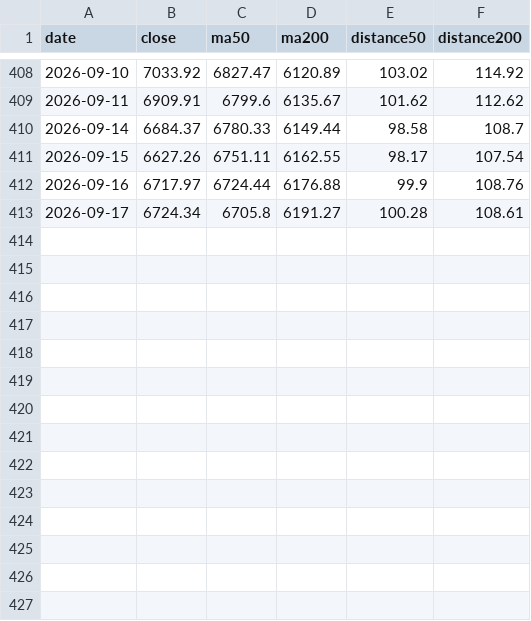
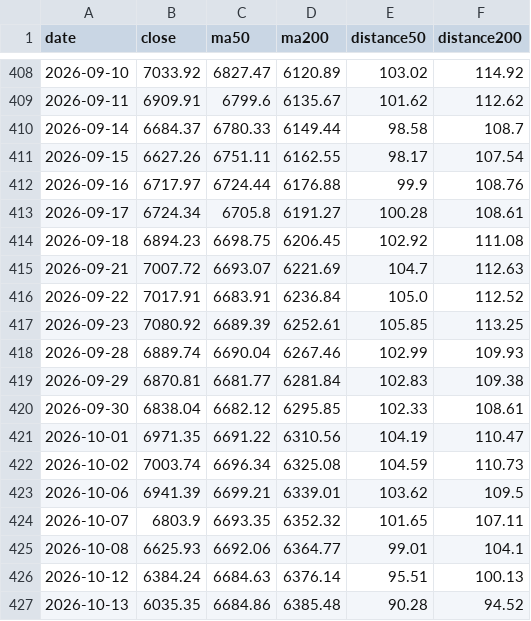
Before and after one commit to Melstoria/kospi-dashboard, a CSV file: data/kospi_history.csv, drawn as a sheet; only a part is shown, gaps mark what is left out; the diff names each change by its address in the sheet, - before the commit and + after, or states it on an @@ line.

```diff
--- a/data/kospi_history.csv
+++ b/data/kospi_history.csv
+row 414: 2026-09-18 | 6894.23 | 6698.75 | 6206.45 | 102.92 | 111.08
+row 415: 2026-09-21 | 7007.72 | 6693.07 | 6221.69 | 104.7 | 112.63
+row 416: 2026-09-22 | 7017.91 | 6683.91 | 6236.84 | 105.0 | 112.52
+row 417: 2026-09-23 | 7080.92 | 6689.39 | 6252.61 | 105.85 | 113.25
+row 418: 2026-09-28 | 6889.74 | 6690.04 | 6267.46 | 102.99 | 109.93
+row 419: 2026-09-29 | 6870.81 | 6681.77 | 6281.84 | 102.83 | 109.38
+row 420: 2026-09-30 | 6838.04 | 6682.12 | 6295.85 | 102.33 | 108.61
+row 421: 2026-10-01 | 6971.35 | 6691.22 | 6310.56 | 104.19 | 110.47
+row 422: 2026-10-02 | 7003.74 | 6696.34 | 6325.08 | 104.59 | 110.73
+row 423: 2026-10-06 | 6941.39 | 6699.21 | 6339.01 | 103.62 | 109.5
+row 424: 2026-10-07 | 6803.9 | 6693.35 | 6352.32 | 101.65 | 107.11
+row 425: 2026-10-08 | 6625.93 | 6692.06 | 6364.77 | 99.01 | 104.1
+row 426: 2026-10-12 | 6384.24 | 6684.63 | 6376.14 | 95.51 | 100.13
+row 427: 2026-10-13 | 6035.35 | 6684.86 | 6385.48 | 90.28 | 94.52
```
Also changed, not shown: data/hynix_history.csv, data/hynix_raw.csv, 6 other files.
